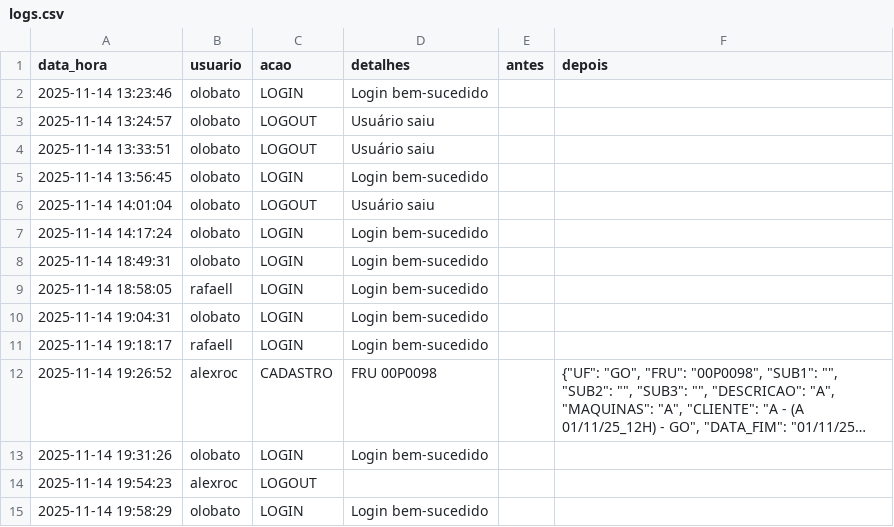
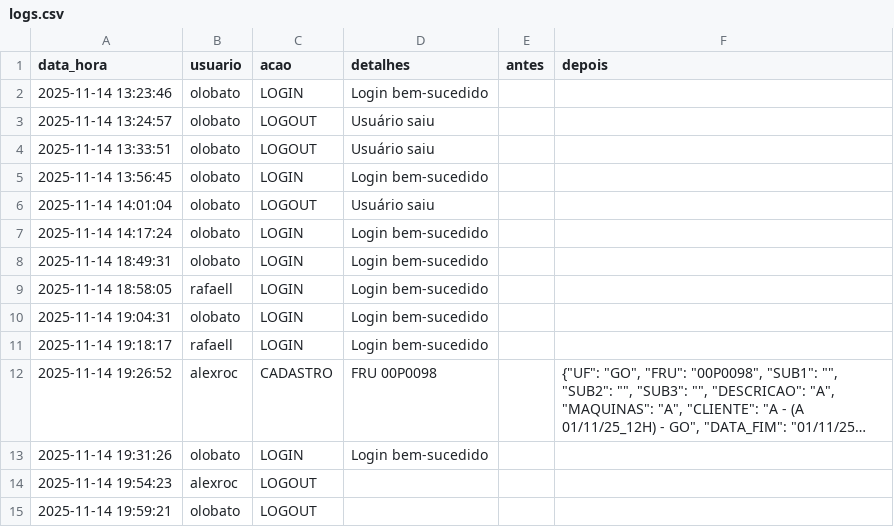
Before and after one commit to otavilobato/pecas1, a CSV file: logs.csv, drawn as a sheet; long unchanged cells end in ….

Commit message:
Atualização automática logs (14/11/2025 19:59)

```diff
--- a/logs.csv
+++ b/logs.csv
@@ -14,2 +14,2 @@ data_hora,usuario,acao,detalhes,antes,depois
 2025-11-14 19:54:23,alexroc,LOGOUT,,,
-2025-11-14 19:58:29,olobato,LOGIN,Login bem-sucedido,,
+2025-11-14 19:59:21,olobato,LOGOUT,,,
```
